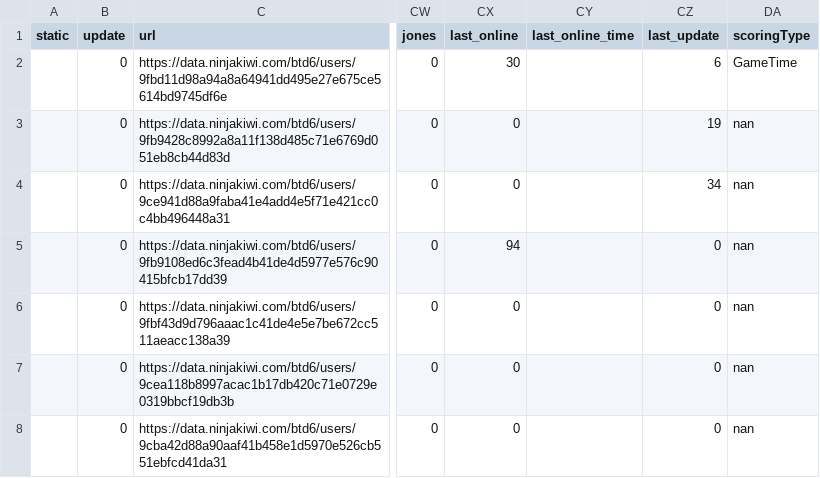
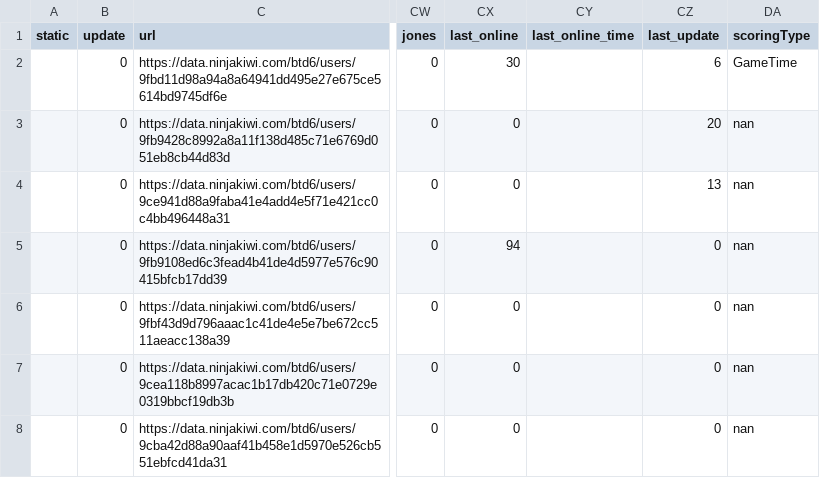
Before and after one commit to ducanup01/btd6boss, a CSV file: boss_info.csv, drawn as a sheet; only a part is shown, gaps mark what is left out; the diff covers the shown part only; the diff names each change by its address in the sheet, - before the commit and + after, or states it on an @@ line.

Commit message:
automatic updater

```diff
--- a/boss_info.csv
+++ b/boss_info.csv
-CZ3 (last_update): 19
+CZ3 (last_update): 20
-CZ4 (last_update): 34
+CZ4 (last_update): 13
```
Also changed, not shown: 91 edited cells elsewhere in this file, 1 other file.
